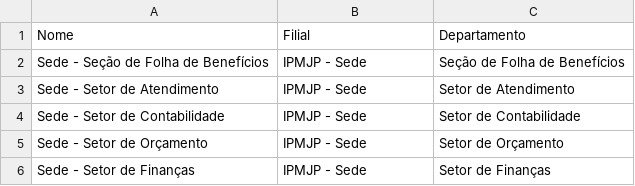
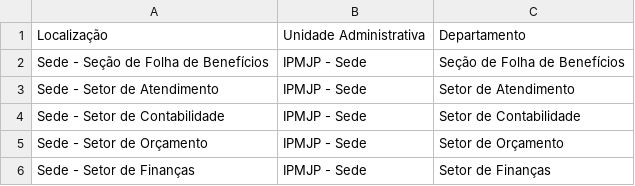
Before and after one commit to wellingtonsr1/sistema_patrimonio_mysql, a CSV file: docs/doc_provisorios/docs_para_testes/doc-final/locais.csv, drawn as a sheet; only a part is shown; removed rows and columns are numbered as before the commit, all else as after; the diff names each change by its address in the sheet, - before the commit and + after, or states it on an @@ line.

Commit message:
Mudanças nos label do import de local

```diff
--- a/docs/doc_provisorios/docs_para_testes/doc-final/locais.csv
+++ b/docs/doc_provisorios/docs_para_testes/doc-final/locais.csv
-row 1: Nome | Filial | Departamento
+row 1: Localização | Unidade Administrativa | Departamento
```
Also changed, not shown: 3 other files.
